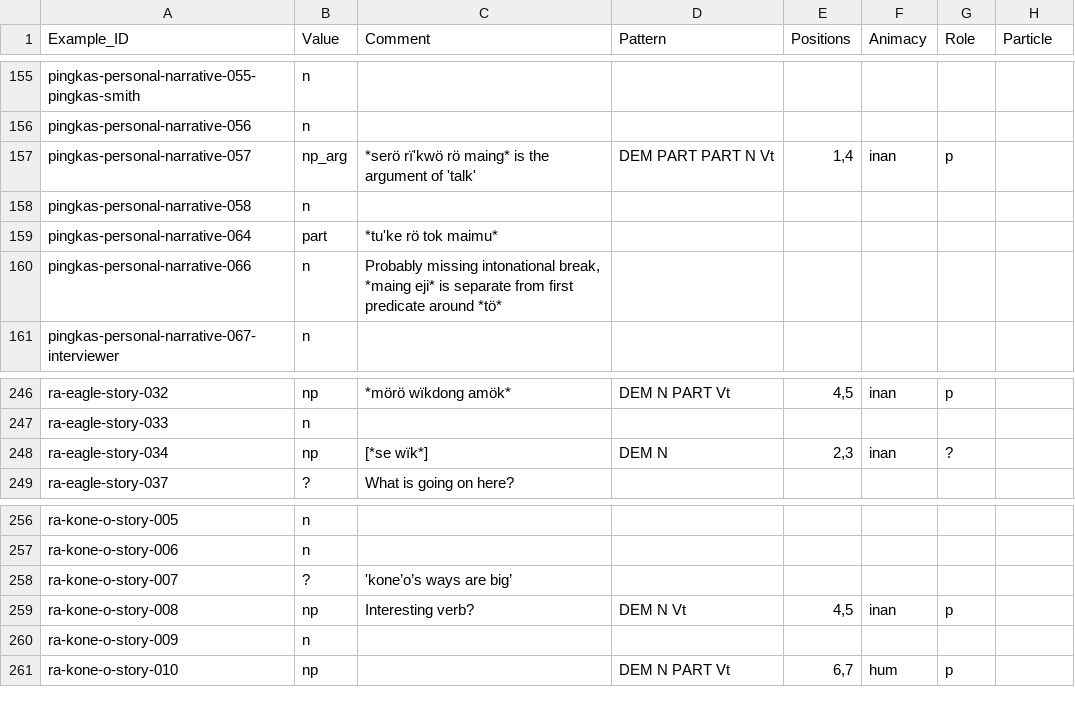
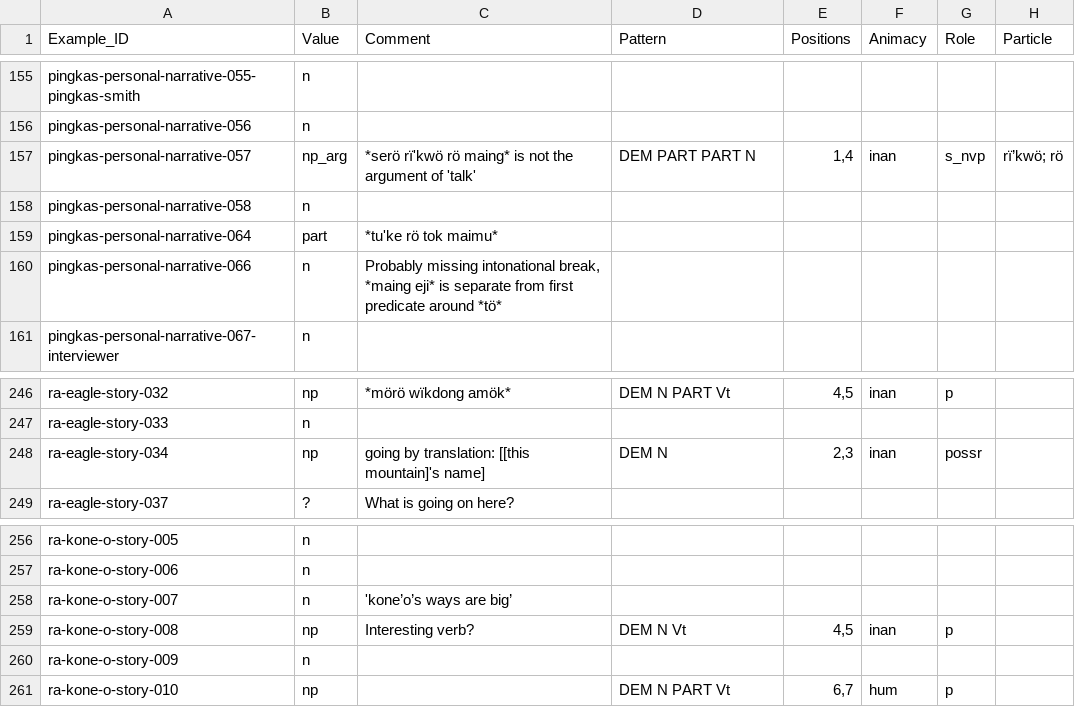
Before and after one commit to fmatter/cariban_nps, a CSV file: data/aka_ann.csv, drawn as a sheet; only a part is shown, gaps mark what is left out.

```diff
--- a/data/aka_ann.csv
+++ b/data/aka_ann.csv
@@ -156,3 +156,3 @@ pingkas-personal-narrative-055-pingkas-smith,n,,,,,,
 pingkas-personal-narrative-056,n,,,,,,
-pingkas-personal-narrative-057,np_arg,*serö rï'kwö rö maing* is the argument of 'talk',DEM PART PART N Vt,"1,4",inan,p,
+pingkas-personal-narrative-057,np_arg,*serö rï'kwö rö maing* is not the argument of 'talk',DEM PART PART N,"1,4",inan,s_nvp,rï’kwö; rö
 pingkas-personal-narrative-058,n,,,,,,
@@ -247,3 +247,3 @@ ra-eagle-story-032,np,*mörö wïkdong amök*,DEM N PART Vt,"4,5",inan,p,
 ra-eagle-story-033,n,,,,,,
-ra-eagle-story-034,np,[*se wïk*] ,DEM N,"2,3",inan,?,
+ra-eagle-story-034,np,going by translation: [[this mountain]'s name],DEM N,"2,3",inan,possr,
 ra-eagle-story-037,?,What is going on here?,,,,,
@@ -257,3 +257,3 @@ ra-kone-o-story-005,n,,,,,,
 ra-kone-o-story-006,n,,,,,,
-ra-kone-o-story-007,?,'kone’o’s ways are big’,,,,,
+ra-kone-o-story-007,n,'kone’o’s ways are big’,,,,,
 ra-kone-o-story-008,np,Interesting verb?,DEM N Vt,"4,5",inan,p,
```
Also changed, not shown: data/cldf/examples.csv, data/cldf/languages.csv, 1 other file.
